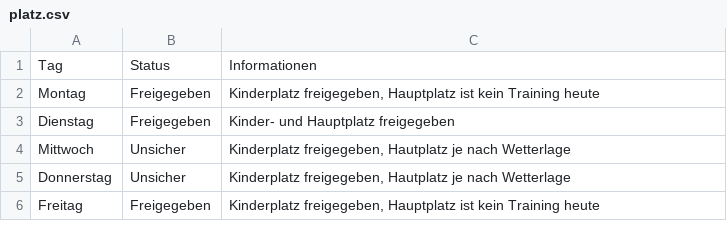
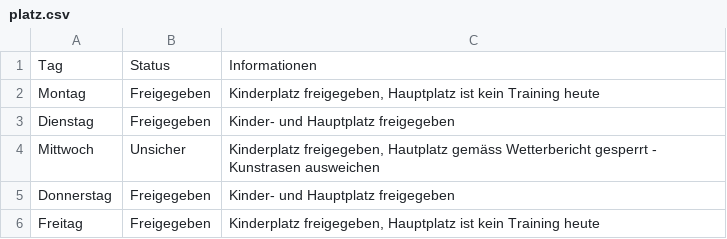
Before and after one commit to marsl21/Rasenplatz, a CSV file: platz.csv, drawn as a sheet.

Commit message:
Add files via upload

```diff
--- a/platz.csv
+++ b/platz.csv
@@ -3,4 +3,4 @@ Montag;Freigegeben;Kinderplatz freigegeben, Hauptplatz ist kein Training heute
 Dienstag;Freigegeben;Kinder- und Hauptplatz freigegeben
-Mittwoch;Unsicher;Kinderplatz freigegeben, Hautplatz je nach Wetterlage
-Donnerstag;Unsicher;Kinderplatz freigegeben, Hautplatz je nach Wetterlage
+Mittwoch;Unsicher;Kinderplatz freigegeben, Hautplatz gemäss Wetterbericht gesperrt - Kunstrasen ausweichen
+Donnerstag;Freigegeben;Kinder- und Hauptplatz freigegeben
 Freitag;Freigegeben;Kinderplatz freigegeben, Hauptplatz ist kein Training heute
```
